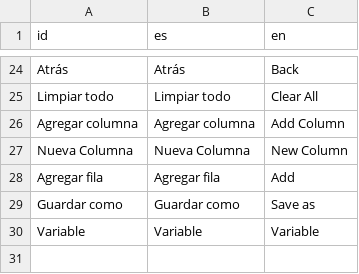
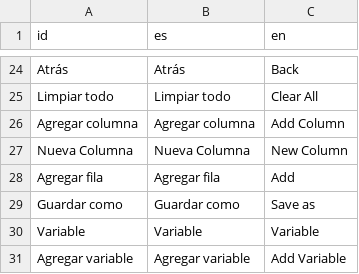
Before and after one commit to PerezSJuan/Polaris-Calc, a CSV file: assets/translations.csv, drawn as a sheet; only a part is shown, gaps mark what is left out; the diff names each change by its address in the sheet, - before the commit and + after, or states it on an @@ line.

```diff
--- a/assets/translations.csv
+++ b/assets/translations.csv
+row 31: Agregar variable | Agregar variable | Add Variable
```
Also changed, not shown: 4 other files.
